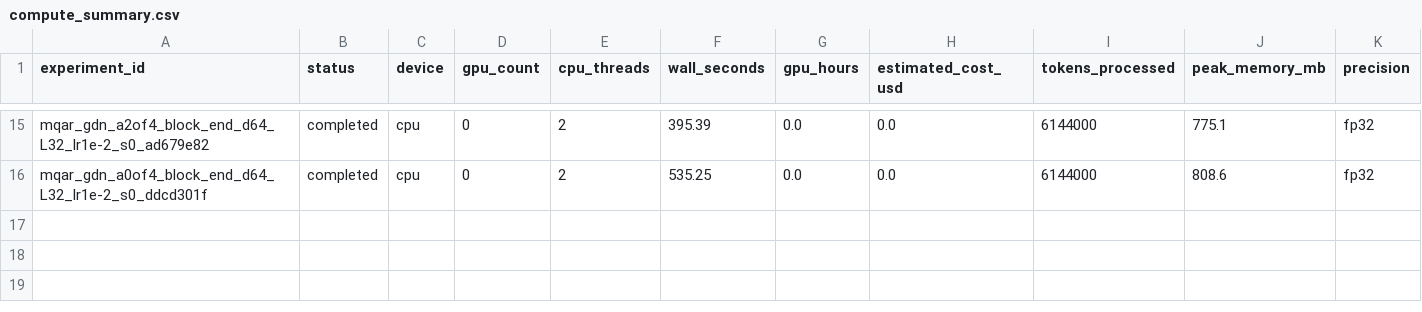
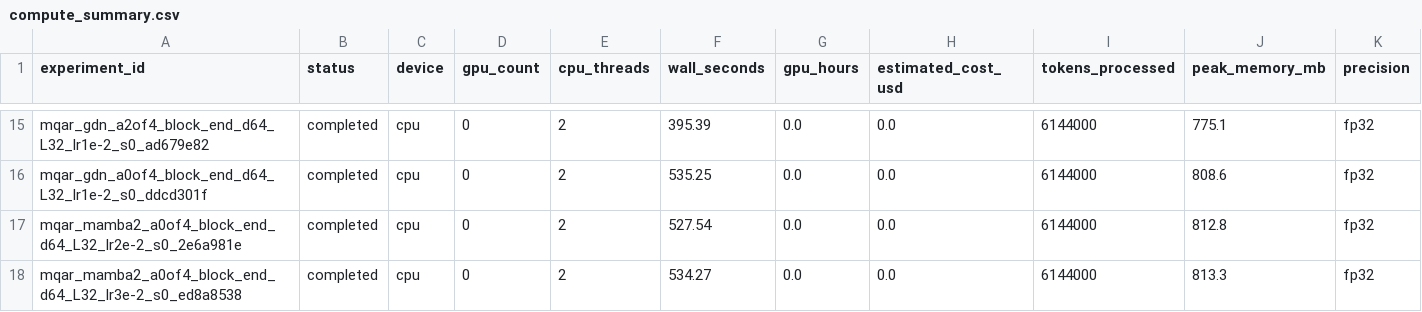
Before and after one commit to mtk1606/How-Much-Attention-Do-You-Actually-Need, a CSV file: artifacts/compute_summary.csv, drawn as a sheet; only a part is shown, gaps mark what is left out.

```diff
--- a/artifacts/compute_summary.csv
+++ b/artifacts/compute_summary.csv
@@ -16 +16,3 @@ mqar_gdn_a2of4_block_end_d64_L32_lr1e-2_s0_ad679e82,completed,cpu,0,2,395.39,0.0
 mqar_gdn_a0of4_block_end_d64_L32_lr1e-2_s0_ddcd301f,completed,cpu,0,2,535.25,0.0,0.0,6144000,808.6,fp32
+mqar_mamba2_a0of4_block_end_d64_L32_lr2e-2_s0_2e6a981e,completed,cpu,0,2,527.54,0.0,0.0,6144000,812.8,fp32
+mqar_mamba2_a0of4_block_end_d64_L32_lr3e-2_s0_ed8a8538,completed,cpu,0,2,534.27,0.0,0.0,6144000,813.3,fp32
```
Also changed, not shown: artifacts/analysis/pilot_mqar_v4/curves.csv, 20 other files.
